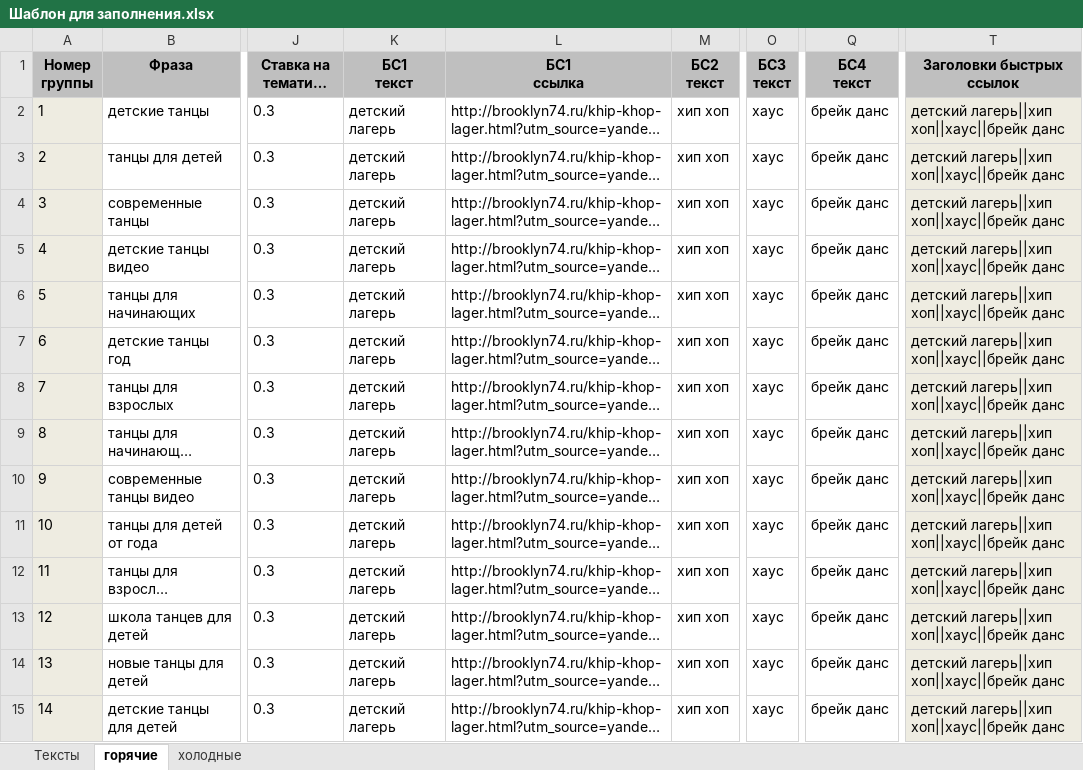
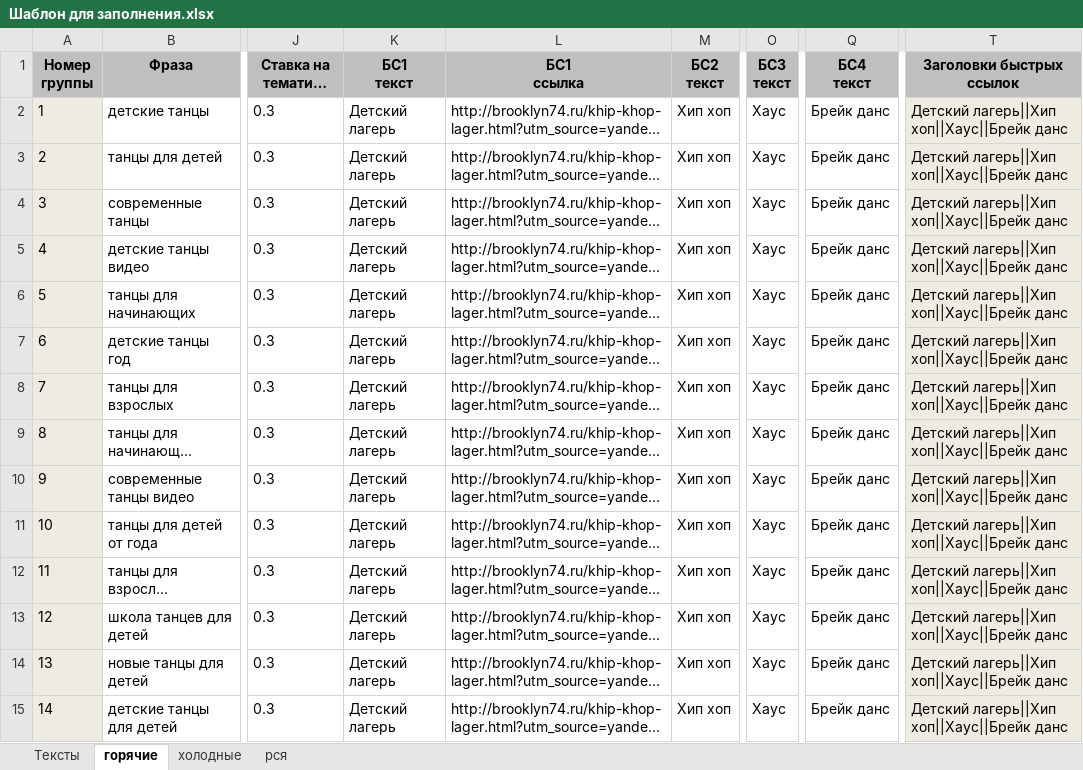
Before and after one commit to Azat74/SEO, an Excel workbook: Шаблон для заполнения.xlsx, sheet горячие, drawn as a sheet; only a part is shown, gaps mark what is left out; long unchanged cells end in …; values as stored, in another font and other column widths than the file's, no borders; conditional formats not drawn; the diff covers the shown part only; the diff names each change by its address in the sheet, - before the commit and + after, or states it on an @@ line.

```diff
--- a/Шаблон для заполнения.xlsx (sheet горячие)
+++ b/Шаблон для заполнения.xlsx (sheet горячие)
+sheet tab: рся
-K2:K15 (БС1 текст): детский лагерь
+K2:K15 (БС1 текст): Детский лагерь
-M2:M15 (БС2 текст): хип хоп
+M2:M15 (БС2 текст): Хип хоп
-O2:O15 (БС3 текст): хаус
+O2:O15 (БС3 текст): Хаус
-Q2:Q15 (БС4 текст): брейк данс
+Q2:Q15 (БС4 текст): Брейк данс
-T2:T15 (Заголовки быстрых ссылок): детский лагерь||хип хоп||хаус||брейк данс
+T2:T15 (Заголовки быстрых ссылок): Детский лагерь||Хип хоп||Хаус||Брейк данс
```
Also changed, not shown: 705 edited cells elsewhere in this sheet, sheet холодные, 2 other files.
